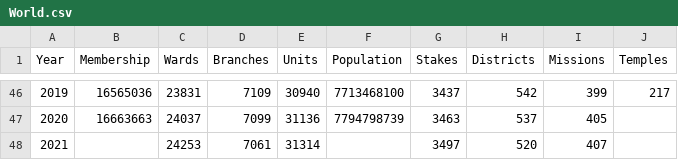
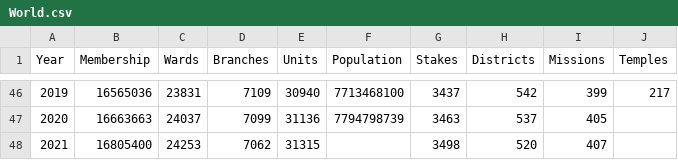
Before and after one commit to ldsstatistics/LDS-Statistics-Dashboard, a CSV file: data/Membership by Country/World.csv, drawn as a sheet; only a part is shown, gaps mark what is left out.

Commit message:
Update with 2021 Statistical Report

```diff
--- a/data/Membership by Country/World.csv
+++ b/data/Membership by Country/World.csv
@@ -47,2 +47,2 @@ Year,Membership,Wards,Branches,Units,Population,Stakes,Districts,Missions,Temple
 2020,16663663,24037,7099,31136,7794798739,3463,537,405,
-2021,,24253,7061,31314,,3497,520,407,
+2021,16805400,24253,7062,31315,,3498,520,407,
```
